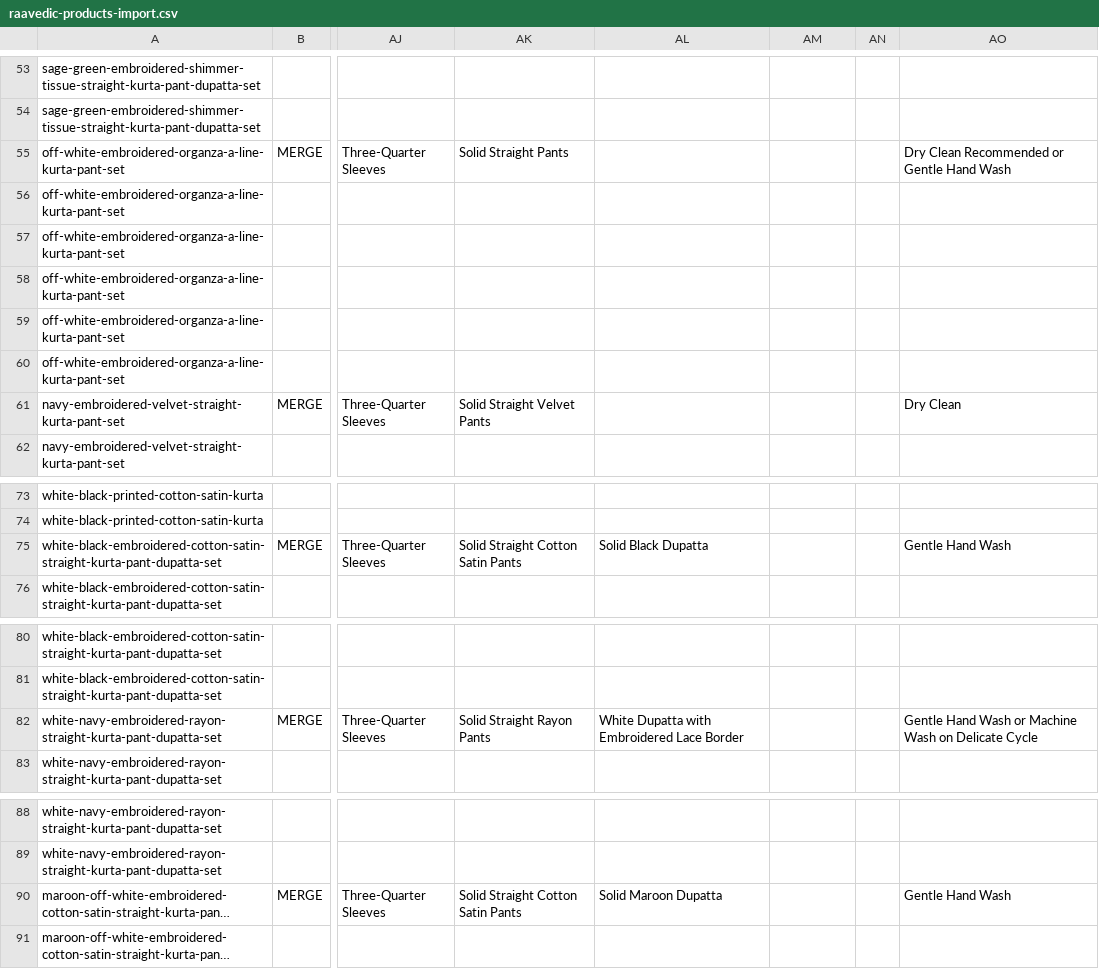
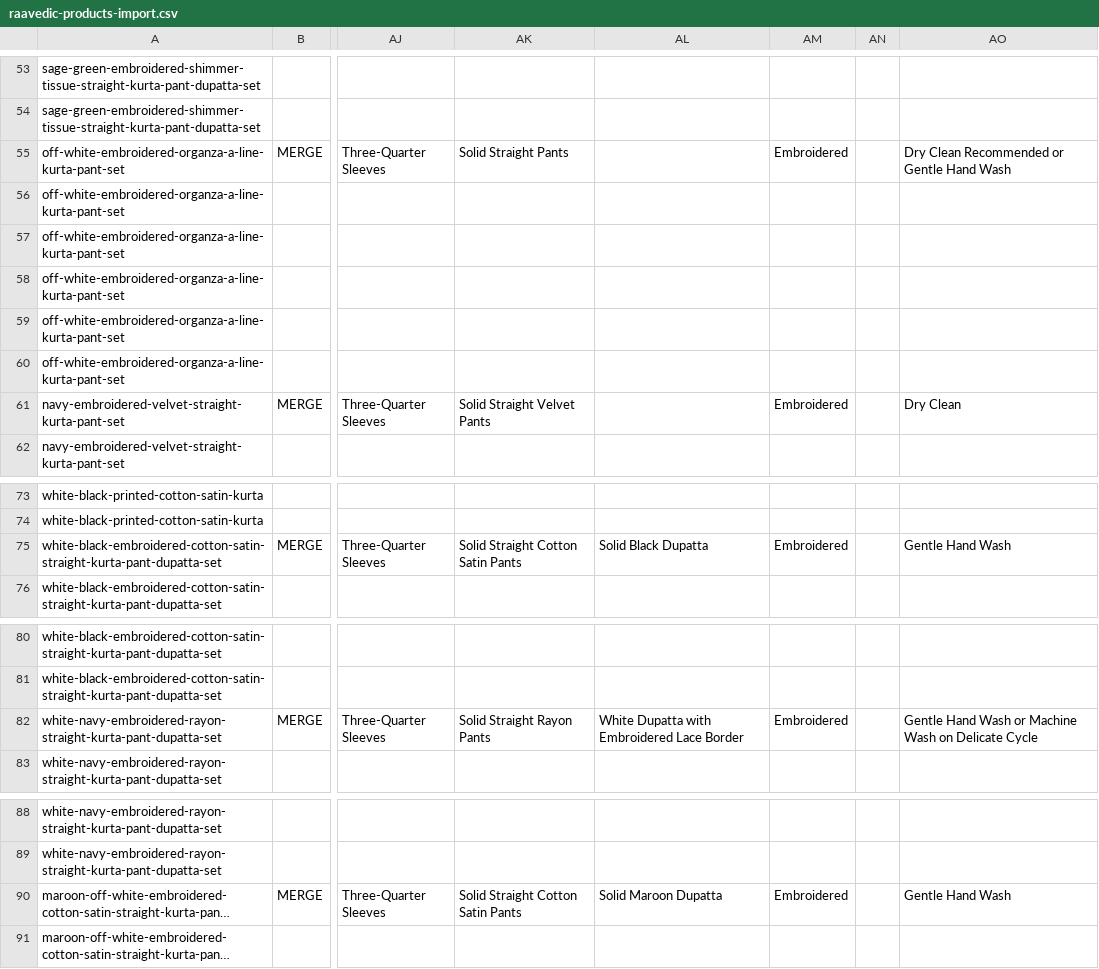
Before and after one commit to shardulpandey/raavedic-product-images, a CSV file: raavedic-products-import.csv, drawn as a sheet; only a part is shown, gaps mark what is left out; long unchanged cells end in …; the diff covers the shown part only; the diff names each change by its address in the sheet, - before the commit and + after, or states it on an @@ line.

```diff
--- a/raavedic-products-import.csv
+++ b/raavedic-products-import.csv
-AM55: (empty)
+AM55: Embroidered
-AM61: (empty)
+AM61: Embroidered
-AM75: (empty)
+AM75: Embroidered
-AM82: (empty)
+AM82: Embroidered
-AM90: (empty)
+AM90: Embroidered
```
Also changed, not shown: 19 edited cells elsewhere in this file.
